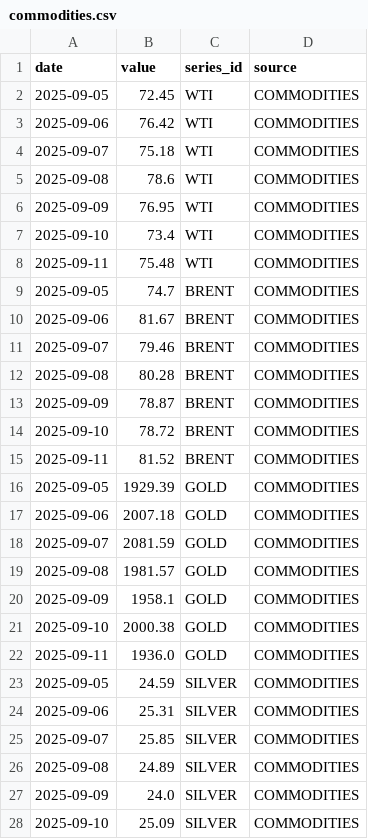
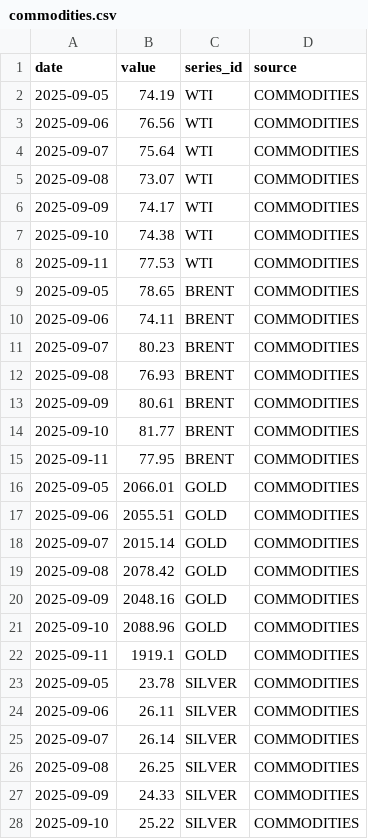
Before and after one commit to rishihhp/wequo, a CSV file: data/output/2025-09-12/commodities.csv, drawn as a sheet; only a part is shown; the diff covers the shown part only.

```diff
--- a/data/output/2025-09-12/commodities.csv
+++ b/data/output/2025-09-12/commodities.csv
@@ -1,28 +1,28 @@
 date,value,series_id,source
-2025-09-05,72.45,WTI,COMMODITIES
-2025-09-06,76.42,WTI,COMMODITIES
-2025-09-07,75.18,WTI,COMMODITIES
-2025-09-08,78.6,WTI,COMMODITIES
-2025-09-09,76.95,WTI,COMMODITIES
-2025-09-10,73.4,WTI,COMMODITIES
-2025-09-11,75.48,WTI,COMMODITIES
-2025-09-05,74.7,BRENT,COMMODITIES
-2025-09-06,81.67,BRENT,COMMODITIES
-2025-09-07,79.46,BRENT,COMMODITIES
-2025-09-08,80.28,BRENT,COMMODITIES
-2025-09-09,78.87,BRENT,COMMODITIES
-2025-09-10,78.72,BRENT,COMMODITIES
-2025-09-11,81.52,BRENT,COMMODITIES
-2025-09-05,1929.39,GOLD,COMMODITIES
-2025-09-06,2007.18,GOLD,COMMODITIES
-2025-09-07,2081.59,GOLD,COMMODITIES
-2025-09-08,1981.57,GOLD,COMMODITIES
-2025-09-09,1958.1,GOLD,COMMODITIES
-2025-09-10,2000.38,GOLD,COMMODITIES
-2025-09-11,1936.0,GOLD,COMMODITIES
-2025-09-05,24.59,SILVER,COMMODITIES
-2025-09-06,25.31,SILVER,COMMODITIES
-2025-09-07,25.85,SILVER,COMMODITIES
-2025-09-08,24.89,SILVER,COMMODITIES
-2025-09-09,24.0,SILVER,COMMODITIES
-2025-09-10,25.09,SILVER,COMMODITIES
+2025-09-05,74.19,WTI,COMMODITIES
+2025-09-06,76.56,WTI,COMMODITIES
+2025-09-07,75.64,WTI,COMMODITIES
+2025-09-08,73.07,WTI,COMMODITIES
+2025-09-09,74.17,WTI,COMMODITIES
+2025-09-10,74.38,WTI,COMMODITIES
+2025-09-11,77.53,WTI,COMMODITIES
+2025-09-05,78.65,BRENT,COMMODITIES
+2025-09-06,74.11,BRENT,COMMODITIES
+2025-09-07,80.23,BRENT,COMMODITIES
+2025-09-08,76.93,BRENT,COMMODITIES
+2025-09-09,80.61,BRENT,COMMODITIES
+2025-09-10,81.77,BRENT,COMMODITIES
+2025-09-11,77.95,BRENT,COMMODITIES
+2025-09-05,2066.01,GOLD,COMMODITIES
+2025-09-06,2055.51,GOLD,COMMODITIES
+2025-09-07,2015.14,GOLD,COMMODITIES
+2025-09-08,2078.42,GOLD,COMMODITIES
+2025-09-09,2048.16,GOLD,COMMODITIES
+2025-09-10,2088.96,GOLD,COMMODITIES
+2025-09-11,1919.1,GOLD,COMMODITIES
+2025-09-05,23.78,SILVER,COMMODITIES
+2025-09-06,26.11,SILVER,COMMODITIES
+2025-09-07,26.14,SILVER,COMMODITIES
+2025-09-08,26.25,SILVER,COMMODITIES
+2025-09-09,24.33,SILVER,COMMODITIES
+2025-09-10,25.22,SILVER,COMMODITIES
```
Also changed, not shown: 15 edited cells elsewhere in this file, data/output/2025-09-12/crypto.csv, 7 other files.
